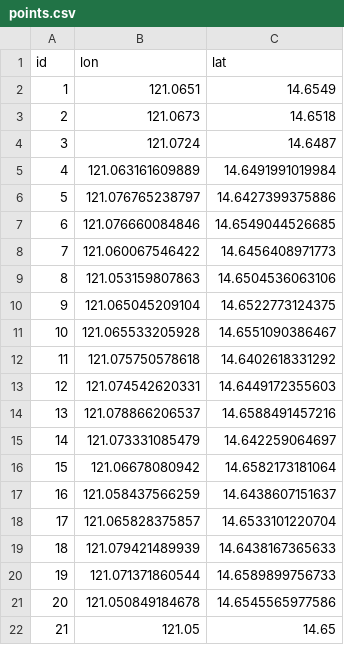
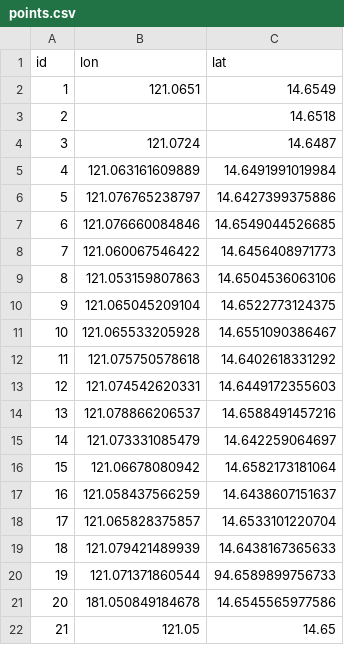
Before and after one commit to jdfabila-ds/gme205-lab1, a CSV file: data/points.csv, drawn as a sheet.

Commit message:
Successful data quality checks in script

```diff
--- a/data/points.csv
+++ b/data/points.csv
@@ -2,3 +2,3 @@ id,lon,lat
 1,121.0651,14.6549
-2,121.0673,14.6518
+2,,14.6518
 3,121.0724,14.6487
@@ -19,4 +19,4 @@ id,lon,lat
 18,121.079421489939,14.6438167365633
-19,121.071371860544,14.6589899756733
-20,121.050849184678,14.6545565977586
+19,121.071371860544,94.6589899756733
+20,181.050849184678,14.6545565977586
 21,121.05,14.65
```
Also changed, not shown: 3 other files.
